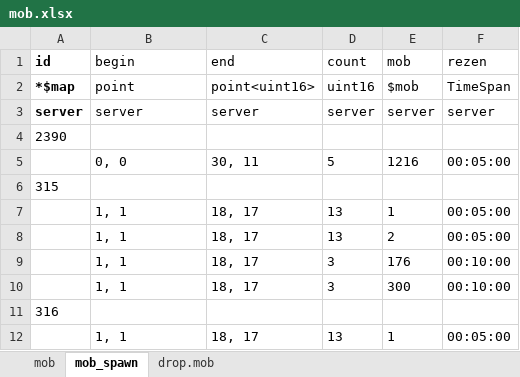
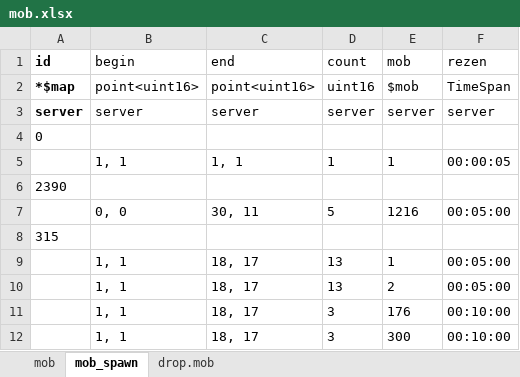
Before and after one commit to boyism80/fb, an Excel workbook: resources/table/mob.xlsx, sheet mob_spawn, drawn as a sheet; only a part is shown; the shorter side is filled out with more unchanged rows; values as stored, in another font and other column widths than the file's, no borders; the diff names each change by its address in the sheet, - before the commit and + after, or states it on an @@ line.

```diff
--- a/resources/table/mob.xlsx (sheet mob_spawn)
+++ b/resources/table/mob.xlsx (sheet mob_spawn)
-B2 (begin): point
+B2 (begin): point<uint16>
+row 4: 0
+row 5:  | 1, 1 | 1, 1 | 1 | 1 | 00:00:05
```
Also changed, not shown: 22 other files.
